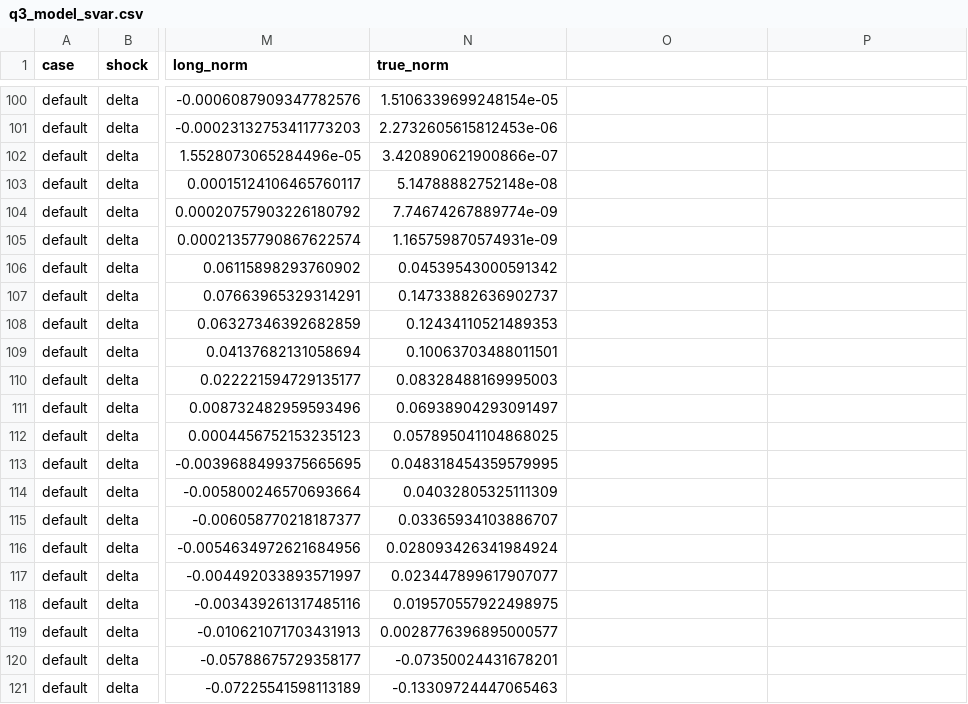
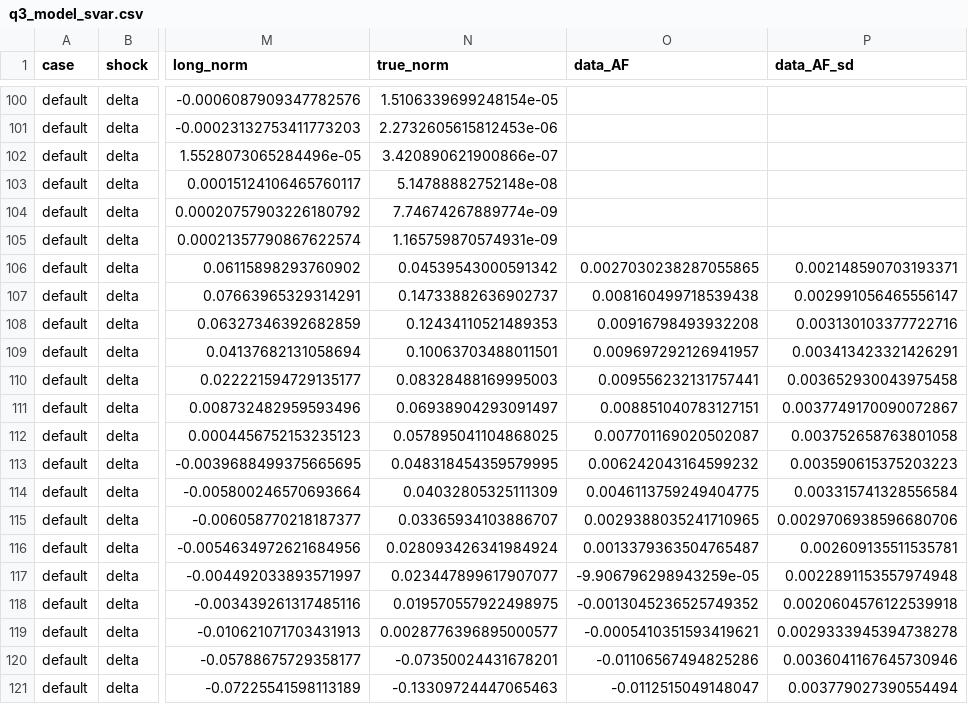
Before and after one commit to msilva913/Sunk-entry-costs--endogenous-variety--and-unemployment, a CSV file: Data/Bartek analysis/data/results/q3_model_svar.csv, drawn as a sheet; only a part is shown, gaps mark what is left out; the diff covers the shown part only; the diff names each change by its address in the sheet, - before the commit and + after, or states it on an @@ line.

```diff
--- a/Data/Bartek analysis/data/results/q3_model_svar.csv
+++ b/Data/Bartek analysis/data/results/q3_model_svar.csv
-O1: (empty)
+O1: data_AF
-P1: (empty)
+P1: data_AF_sd
-O106 (data_AF): (empty)
+O106 (data_AF): 0.0027030238287055865
-P106 (data_AF_sd): (empty)
+P106 (data_AF_sd): 0.002148590703193371
-O107 (data_AF): (empty)
+O107 (data_AF): 0.008160499718539438
-P107 (data_AF_sd): (empty)
+P107 (data_AF_sd): 0.002991056465556147
-O108 (data_AF): (empty)
+O108 (data_AF): 0.00916798493932208
-P108 (data_AF_sd): (empty)
+P108 (data_AF_sd): 0.003130103377722716
-O109 (data_AF): (empty)
+O109 (data_AF): 0.009697292126941957
-P109 (data_AF_sd): (empty)
+P109 (data_AF_sd): 0.003413423321426291
-O110 (data_AF): (empty)
+O110 (data_AF): 0.009556232131757441
-P110 (data_AF_sd): (empty)
+P110 (data_AF_sd): 0.003652930043975458
-O111 (data_AF): (empty)
+O111 (data_AF): 0.008851040783127151
-P111 (data_AF_sd): (empty)
+P111 (data_AF_sd): 0.0037749170090072867
-O112 (data_AF): (empty)
+O112 (data_AF): 0.007701169020502087
-P112 (data_AF_sd): (empty)
+P112 (data_AF_sd): 0.003752658763801058
-O113 (data_AF): (empty)
+O113 (data_AF): 0.006242043164599232
-P113 (data_AF_sd): (empty)
+P113 (data_AF_sd): 0.003590615375203223
-O114 (data_AF): (empty)
+O114 (data_AF): 0.0046113759249404775
-P114 (data_AF_sd): (empty)
+P114 (data_AF_sd): 0.003315741328556584
-O115 (data_AF): (empty)
+O115 (data_AF): 0.0029388035241710965
-P115 (data_AF_sd): (empty)
+P115 (data_AF_sd): 0.0029706938596680706
-O116 (data_AF): (empty)
+O116 (data_AF): 0.0013379363504765487
-P116 (data_AF_sd): (empty)
+P116 (data_AF_sd): 0.002609135511535781
-O117 (data_AF): (empty)
+O117 (data_AF): -9.906796298943259e-05
-P117 (data_AF_sd): (empty)
+P117 (data_AF_sd): 0.0022891153557974948
-O118 (data_AF): (empty)
+O118 (data_AF): -0.0013045236525749352
-P118 (data_AF_sd): (empty)
+P118 (data_AF_sd): 0.0020604576122539918
-O119 (data_AF): (empty)
+O119 (data_AF): -0.0005410351593419621
-P119 (data_AF_sd): (empty)
+P119 (data_AF_sd): 0.0029333945394738278
-O120 (data_AF): (empty)
+O120 (data_AF): -0.01106567494825286
-P120 (data_AF_sd): (empty)
+P120 (data_AF_sd): 0.0036041167645730946
-O121 (data_AF): (empty)
+O121 (data_AF): -0.0112515049148047
-P121 (data_AF_sd): (empty)
+P121 (data_AF_sd): 0.003779027390554494
```
Also changed, not shown: 72 edited cells elsewhere in this file, 3 other files.
